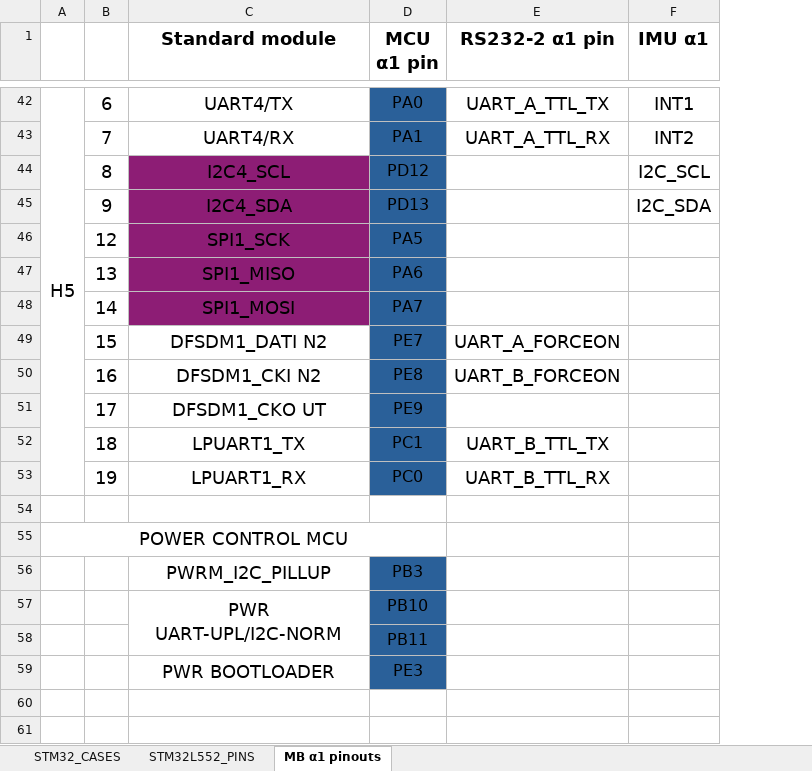
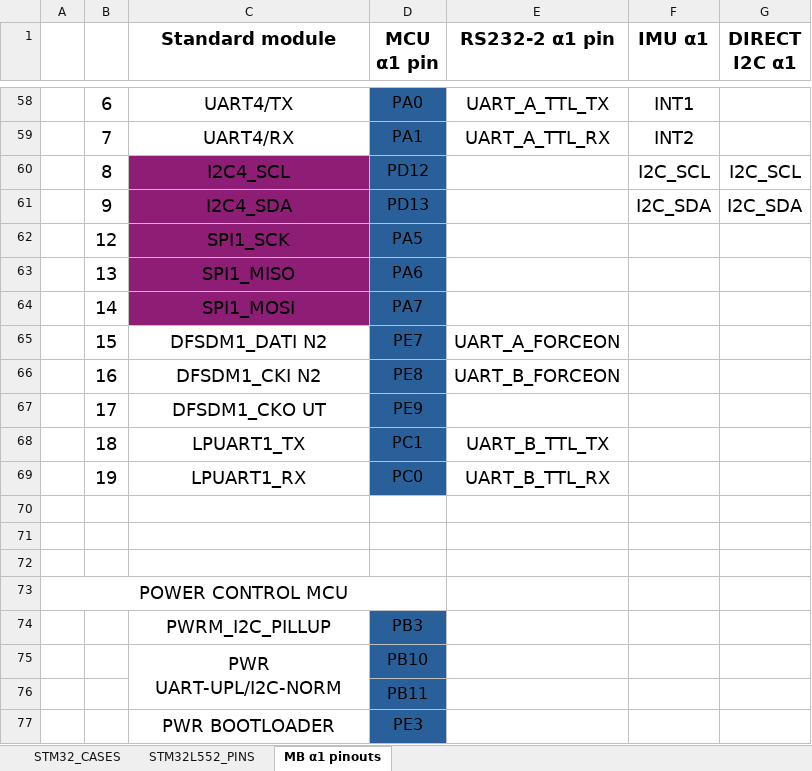
Before and after one commit to Cyprus-Subsea/Smart-Cable-2-Hardware, an Excel workbook: PINOUTS.xlsx, sheet MB α1 pinouts, drawn as a sheet; only a part is shown, gaps mark what is left out; values as stored, in another font and other column widths than the file's, no borders; removed rows and columns are numbered as before the commit, all else as after; the diff covers the shown part only; the diff names each change by its address in the sheet, - before the commit and + after, or states it on an @@ line.

Commit message:
DIRECT I2C added

```diff
--- a/PINOUTS.xlsx (sheet MB α1 pinouts)
+++ b/PINOUTS.xlsx (sheet MB α1 pinouts)
+column G (DIRECT I2C α1), rows 60-61: I2C_SCL | I2C_SDA
-A58: H5
+A58: (empty)
-A42:A53 merged
+row 71: (empty)
+row 72: (empty)
```
Also changed, not shown: 16 added rows, 3 edited cells and merged cells elsewhere in this sheet, 39 other files.
